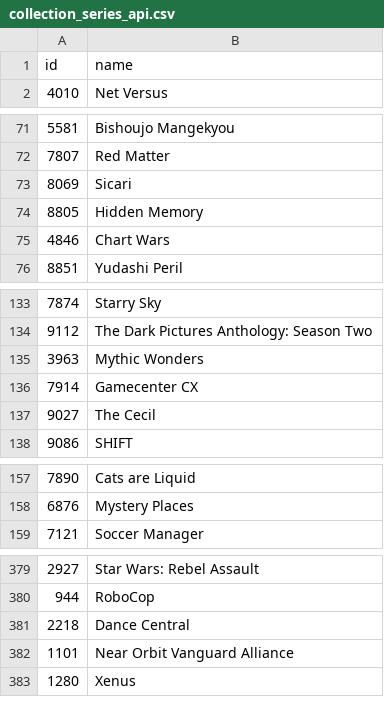
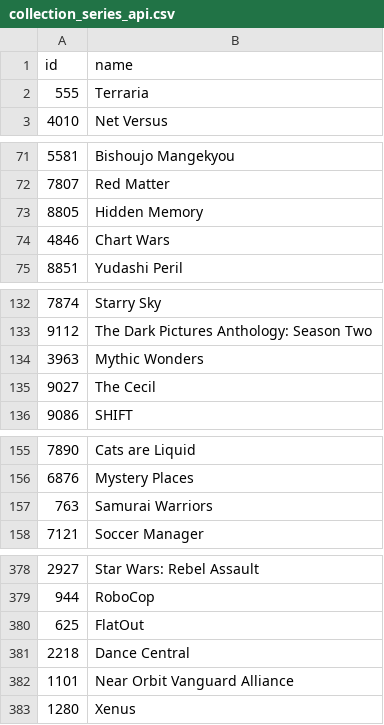
Before and after one commit to Nicole-Ham/Project_4, a CSV file: Resources/collection_series_api.csv, drawn as a sheet; only a part is shown, gaps mark what is left out; removed rows and columns are numbered as before the commit, all else as after; the diff names each change by its address in the sheet, - before the commit and + after, or states it on an @@ line.

```diff
--- a/Resources/collection_series_api.csv
+++ b/Resources/collection_series_api.csv
@@ row 40 moved to row 2: 555 @@
-row 73: 8069 | Sicari
-row 136: 7914 | Gamecenter CX
+row 157: 763 | Samurai Warriors
+row 380: 625 | FlatOut
```
Also changed, not shown: Resources/platform_api.csv, Resources/similar_games_api.csv, 6 other files.
